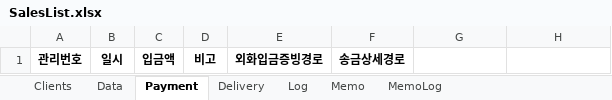
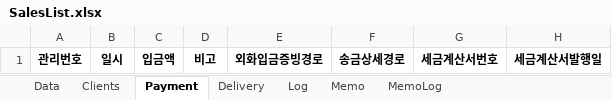
Before and after one commit to sue9010/251207_SalesManager, an Excel workbook: data/SalesList.xlsx, sheet Payment, drawn as a sheet; values as stored, in another font and other column widths than the file's, no borders; the diff names each change by its address in the sheet, - before the commit and + after, or states it on an @@ line.

```diff
--- a/data/SalesList.xlsx (sheet Payment)
+++ b/data/SalesList.xlsx (sheet Payment)
@@ sheet tab order changed: Data | Clients | Payment | Delivery | Log | Memo | MemoLog @@
-G1: (empty)
+G1: 세금계산서번호
-H1: (empty)
+H1: 세금계산서발행일
```
Also changed, not shown: sheet Data, sheet Clients, sheet Log, sheet Delivery, 11 other files.
